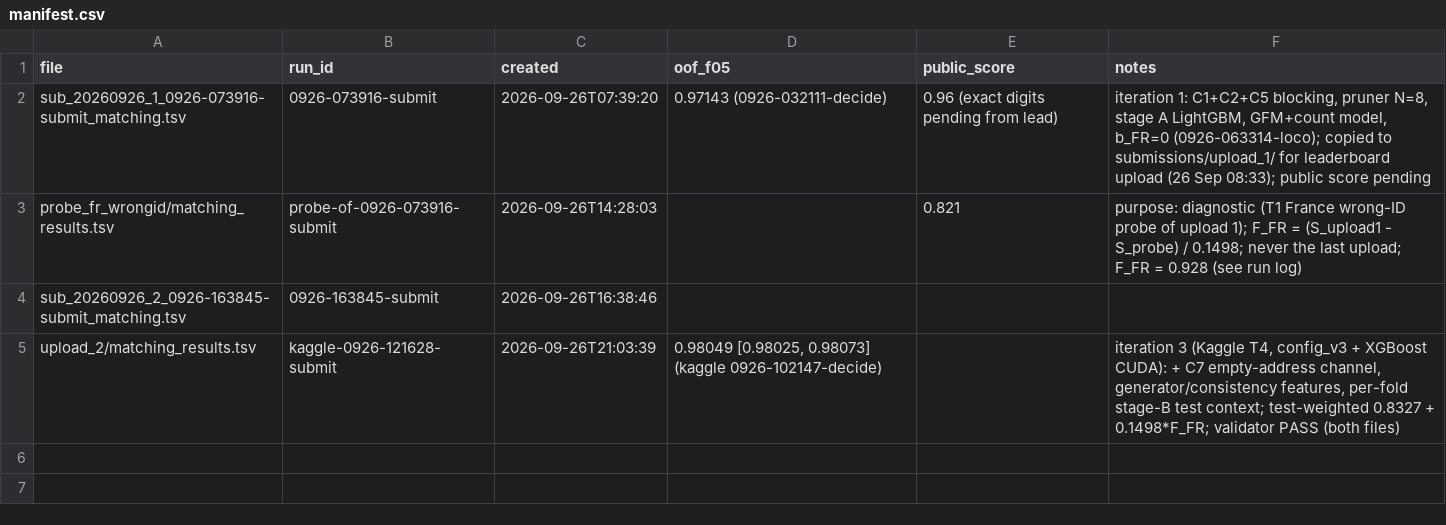
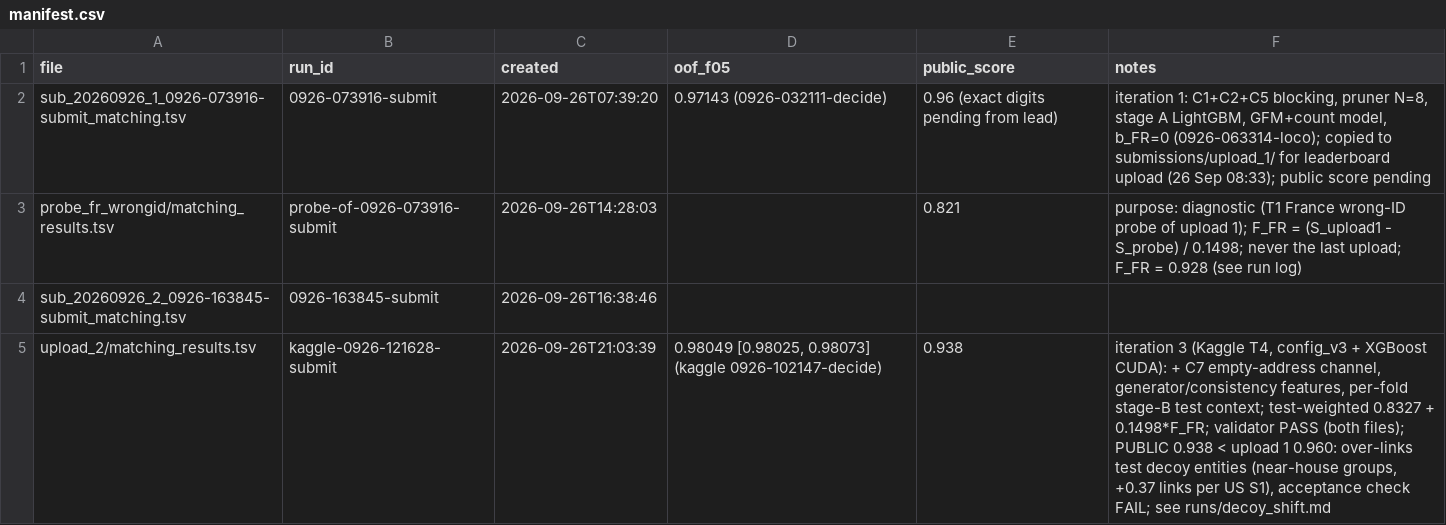
Before and after one commit to kksahu444/tri-source-entity-resolution, a CSV file: student_resource/submissions/manifest.csv, drawn as a sheet.

Commit message:
Manifest: upload 2 public 0.938 (regression vs upload 1's 0.960), diagnosis in runs/decoy_shift.md

```diff
--- a/student_resource/submissions/manifest.csv
+++ b/student_resource/submissions/manifest.csv
@@ -4,2 +4,2 @@ probe_fr_wrongid/matching_results.tsv,probe-of-0926-073916-submit,2026-09-26T14:
 sub_20260926_2_0926-163845-submit_matching.tsv,0926-163845-submit,2026-09-26T16:38:46,,,
-upload_2/matching_results.tsv,kaggle-0926-121628-submit,2026-09-26T21:03:39,"0.98049 [0.98025, 0.98073] (kaggle 0926-102147-decide)",,"iteration 3 (Kaggle T4, config_v3 + XGBoost CUDA): + C7 empty-address channel, generator/consistency features, per-fold stage-B test context; test-weighted 0.8327 + 0.1498*F_FR; validator PASS (both files)"
+upload_2/matching_results.tsv,kaggle-0926-121628-submit,2026-09-26T21:03:39,"0.98049 [0.98025, 0.98073] (kaggle 0926-102147-decide)",0.938,"iteration 3 (Kaggle T4, config_v3 + XGBoost CUDA): + C7 empty-address channel, generator/consistency features, per-fold stage-B test context; test-weighted 0.8327 + 0.1498*F_FR; validator PASS (both files); PUBLIC 0.938 < upload 1 0.960: over-links test decoy entities (near-house groups, +0.37 links per US S1), acceptance check FAIL; see runs/decoy_shift.md"
```
